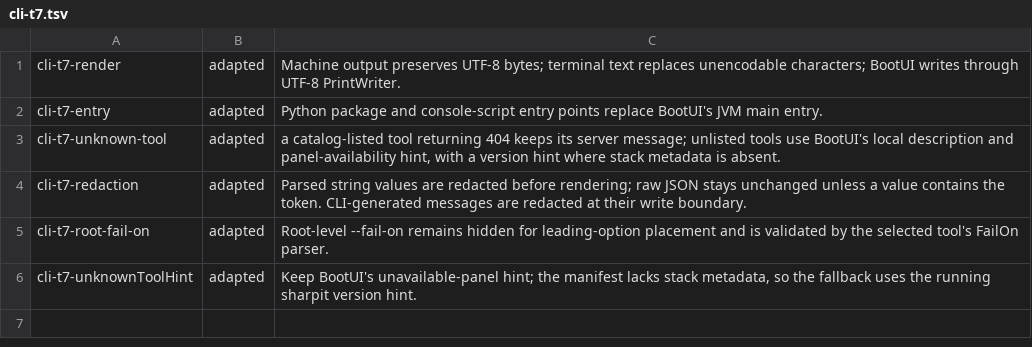
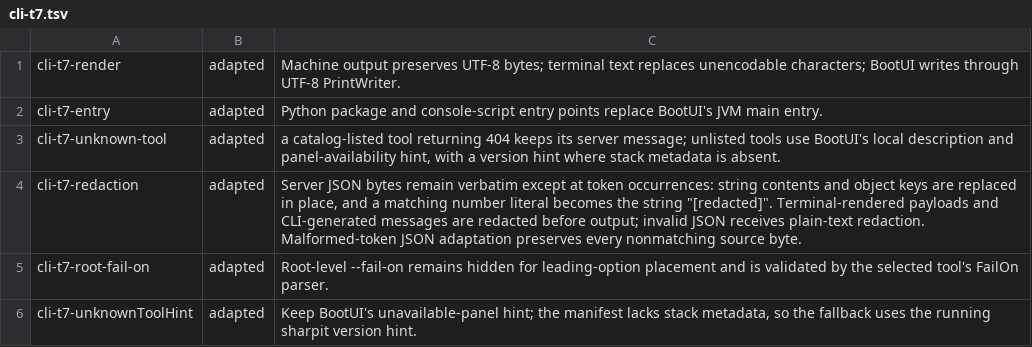
Before and after one commit to ffroliva/sharpit, a TSV file: docs/reference/matrix-updates/cli-t7.tsv, drawn as a sheet.

```diff
--- a/docs/reference/matrix-updates/cli-t7.tsv
+++ b/docs/reference/matrix-updates/cli-t7.tsv
@@ -3,3 +3,3 @@ cli-t7-entry	adapted	Python package and console-script entry points replace Boot
 cli-t7-unknown-tool	adapted	a catalog-listed tool returning 404 keeps its server message; unlisted tools use BootUI's local description and panel-availability hint, with a version hint where stack metadata is absent.
-cli-t7-redaction	adapted	Parsed string values are redacted before rendering; raw JSON stays unchanged unless a value contains the token. CLI-generated messages are redacted at their write boundary.
+cli-t7-redaction	adapted	Server JSON bytes remain verbatim except at token occurrences: string contents and object keys are replaced in place, and a matching number literal becomes the string "[redacted]". Terminal-rendered payloads and CLI-generated messages are redacted before output; invalid JSON receives plain-text redaction. Malformed-token JSON adaptation preserves every nonmatching source byte.
 cli-t7-root-fail-on	adapted	Root-level --fail-on remains hidden for leading-option placement and is validated by the selected tool's FailOn parser.
```
Also changed, not shown: 1 other file.
